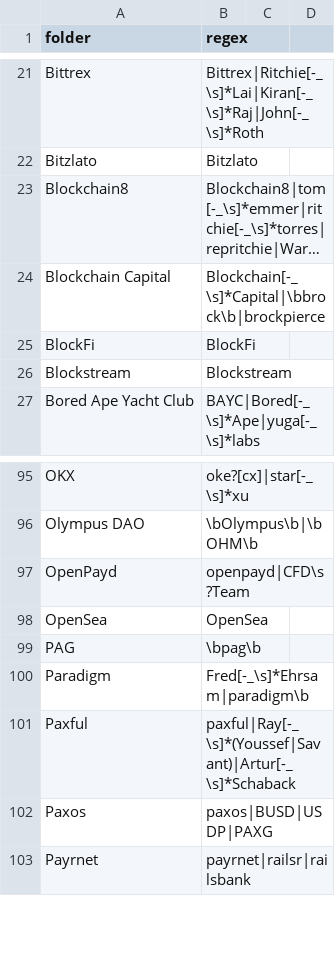
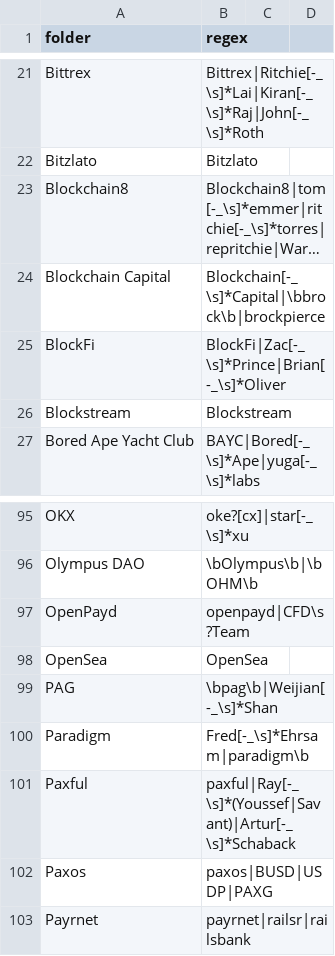
Before and after one commit to michelcrypt4d4mus/clown_sort, a CSV file: clown_sort/sorting_rules/crypto.csv, drawn as a sheet; only a part is shown, gaps mark what is left out; long unchanged cells end in …; the diff names each change by its address in the sheet, - before the commit and + after, or states it on an @@ line.

```diff
--- a/clown_sort/sorting_rules/crypto.csv
+++ b/clown_sort/sorting_rules/crypto.csv
-B25 (regex): BlockFi
+B25 (regex): BlockFi|Zac[-_\s]*Prince|Brian[-_\s]*Oliver
-B99 (regex): \bpag\b
+B99 (regex): \bpag\b|Weijian[-_\s]*Shan
```
Also changed, not shown: 5 other files.
